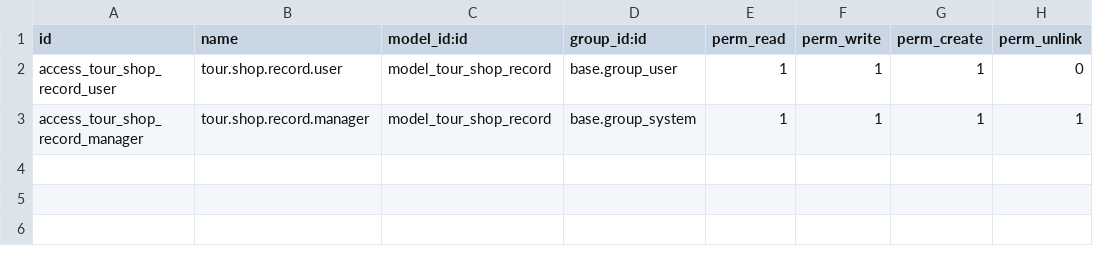
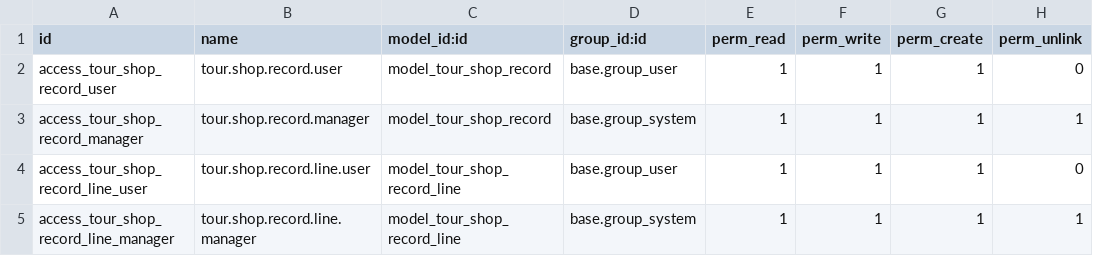
Before and after one commit to modelyi/odoo_tour, a CSV file: c-系统实现/tms-platform/addons/tour_shopping/security/ir.model.access.csv, drawn as a sheet; the diff names each change by its address in the sheet, - before the commit and + after, or states it on an @@ line.

```diff
--- a/c-系统实现/tms-platform/addons/tour_shopping/security/ir.model.access.csv
+++ b/c-系统实现/tms-platform/addons/tour_shopping/security/ir.model.access.csv
+row 4: access_tour_shop_record_line_user | tour.shop.record.line.user | model_tour_shop_record_line | base.group_user | 1 | 1 | 1 | 0
+row 5: access_tour_shop_record_line_manager | tour.shop.record.line.manager | model_tour_shop_record_line | base.group_system | 1 | 1 | 1 | 1
```
Also changed, not shown: 7 other files.
